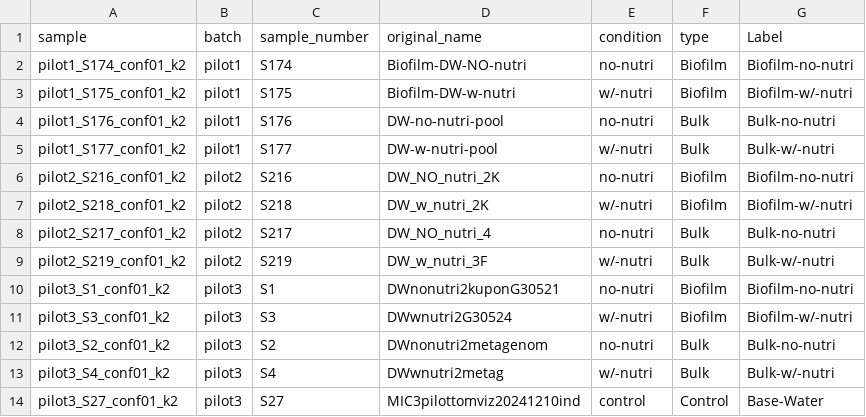
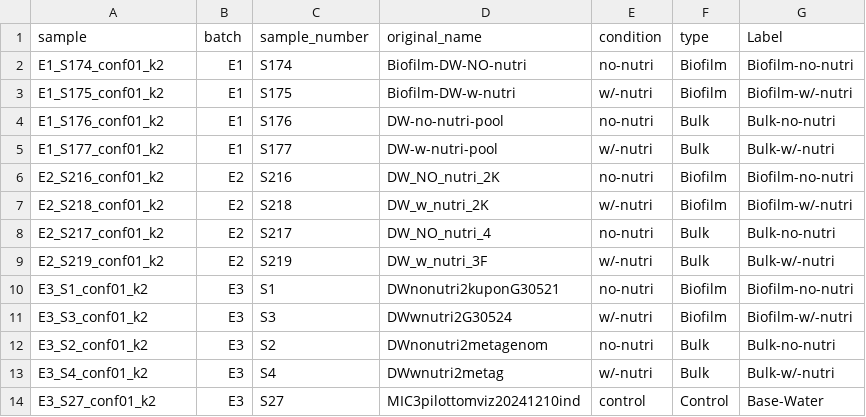
Before and after one commit to bkunkl/dwds-mic-study, a CSV file: data/metadata/metadata_bracken_conf01.csv, drawn as a sheet.

```diff
--- a/data/metadata/metadata_bracken_conf01.csv
+++ b/data/metadata/metadata_bracken_conf01.csv
@@ -1,14 +1,14 @@
 sample,batch,sample_number,original_name,condition,type,Label
-pilot1_S174_conf01_k2,pilot1,S174,Biofilm-DW-NO-nutri,no-nutri,Biofilm,Biofilm-no-nutri
-pilot1_S175_conf01_k2,pilot1,S175,Biofilm-DW-w-nutri,w/-nutri,Biofilm,Biofilm-w/-nutri
-pilot1_S176_conf01_k2,pilot1,S176,DW-no-nutri-pool,no-nutri,Bulk,Bulk-no-nutri
-pilot1_S177_conf01_k2,pilot1,S177,DW-w-nutri-pool,w/-nutri,Bulk,Bulk-w/-nutri
-pilot2_S216_conf01_k2,pilot2,S216,DW_NO_nutri_2K,no-nutri,Biofilm,Biofilm-no-nutri
-pilot2_S218_conf01_k2,pilot2,S218,DW_w_nutri_2K,w/-nutri,Biofilm,Biofilm-w/-nutri
-pilot2_S217_conf01_k2,pilot2,S217,DW_NO_nutri_4,no-nutri,Bulk,Bulk-no-nutri
-pilot2_S219_conf01_k2,pilot2,S219,DW_w_nutri_3F,w/-nutri,Bulk,Bulk-w/-nutri
-pilot3_S1_conf01_k2,pilot3,S1,DWnonutri2kuponG30521,no-nutri,Biofilm,Biofilm-no-nutri
-pilot3_S3_conf01_k2,pilot3,S3,DWwnutri2G30524,w/-nutri,Biofilm,Biofilm-w/-nutri
-pilot3_S2_conf01_k2,pilot3,S2,DWnonutri2metagenom,no-nutri,Bulk,Bulk-no-nutri
-pilot3_S4_conf01_k2,pilot3,S4,DWwnutri2metag,w/-nutri,Bulk,Bulk-w/-nutri
-pilot3_S27_conf01_k2,pilot3,S27,MIC3pilottomviz20241210ind,control,Control,Base-Water
+E1_S174_conf01_k2,E1,S174,Biofilm-DW-NO-nutri,no-nutri,Biofilm,Biofilm-no-nutri
+E1_S175_conf01_k2,E1,S175,Biofilm-DW-w-nutri,w/-nutri,Biofilm,Biofilm-w/-nutri
+E1_S176_conf01_k2,E1,S176,DW-no-nutri-pool,no-nutri,Bulk,Bulk-no-nutri
+E1_S177_conf01_k2,E1,S177,DW-w-nutri-pool,w/-nutri,Bulk,Bulk-w/-nutri
+E2_S216_conf01_k2,E2,S216,DW_NO_nutri_2K,no-nutri,Biofilm,Biofilm-no-nutri
+E2_S218_conf01_k2,E2,S218,DW_w_nutri_2K,w/-nutri,Biofilm,Biofilm-w/-nutri
+E2_S217_conf01_k2,E2,S217,DW_NO_nutri_4,no-nutri,Bulk,Bulk-no-nutri
+E2_S219_conf01_k2,E2,S219,DW_w_nutri_3F,w/-nutri,Bulk,Bulk-w/-nutri
+E3_S1_conf01_k2,E3,S1,DWnonutri2kuponG30521,no-nutri,Biofilm,Biofilm-no-nutri
+E3_S3_conf01_k2,E3,S3,DWwnutri2G30524,w/-nutri,Biofilm,Biofilm-w/-nutri
+E3_S2_conf01_k2,E3,S2,DWnonutri2metagenom,no-nutri,Bulk,Bulk-no-nutri
+E3_S4_conf01_k2,E3,S4,DWwnutri2metag,w/-nutri,Bulk,Bulk-w/-nutri
+E3_S27_conf01_k2,E3,S27,MIC3pilottomviz20241210ind,control,Control,Base-Water
```
Also changed, not shown: data/kraken2/kraken2_classification_rates.csv, 55 other files.
